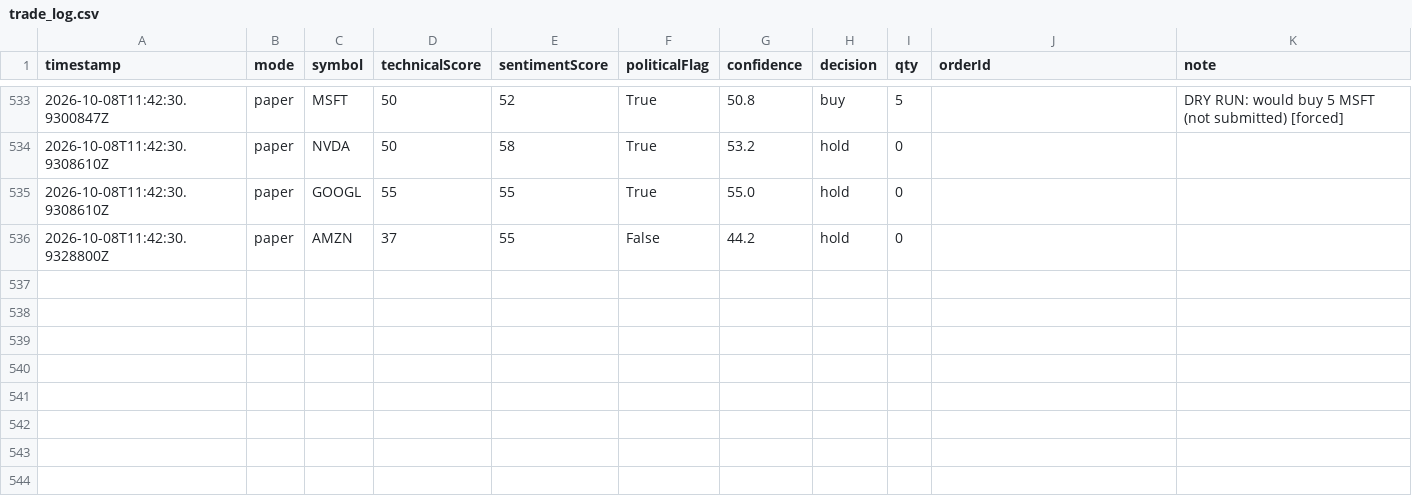
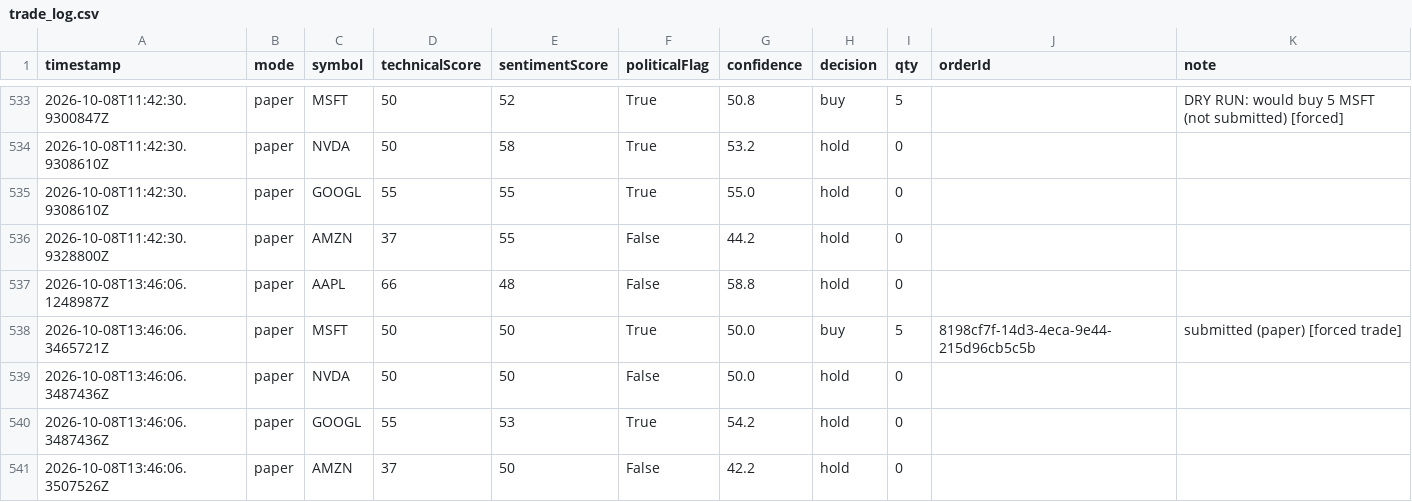
Before and after one commit to halalula/AI-of-Wallstreet, a CSV file: logs/trade_log.csv, drawn as a sheet; only a part is shown, gaps mark what is left out.

Commit message:
Mason trade run

```diff
--- a/logs/trade_log.csv
+++ b/logs/trade_log.csv
@@ -536 +536,6 @@
 2026-10-08T11:42:30.9328800Z,paper,AMZN,37,55,False,44.2,hold,0,,""
+2026-10-08T13:46:06.1248987Z,paper,AAPL,66,48,False,58.8,hold,0,,""
+2026-10-08T13:46:06.3465721Z,paper,MSFT,50,50,True,50.0,buy,5,8198cf7f-14d3-4eca-9e44-215d96cb5c5b,"submitted (paper) [forced trade]"
+2026-10-08T13:46:06.3487436Z,paper,NVDA,50,50,False,50.0,hold,0,,""
+2026-10-08T13:46:06.3487436Z,paper,GOOGL,55,53,True,54.2,hold,0,,""
+2026-10-08T13:46:06.3507526Z,paper,AMZN,37,50,False,42.2,hold,0,,""
```
Also changed, not shown: 1 other file.
